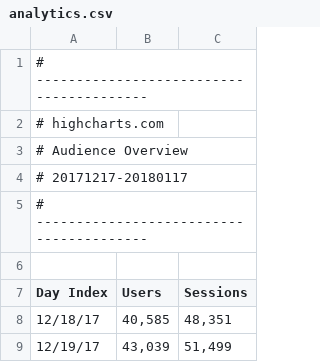
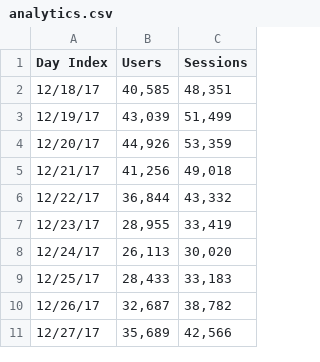
Before and after one commit to Umesh-Bobade/hello-world, a CSV file: analytics.csv, drawn as a sheet; only a part is shown; the shorter side is filled out with more unchanged rows; the diff names each change by its address in the sheet, - before the commit and + after, or states it on an @@ line.

Commit message:
Update analytics.csv

```diff
--- a/analytics.csv
+++ b/analytics.csv
-row 1: # ----------------------------------------
-row 2: # highcharts.com
-row 3: # Audience Overview
-row 4: # 20171217-20180117
-row 5: # ----------------------------------------
-row 6: (empty)
```
